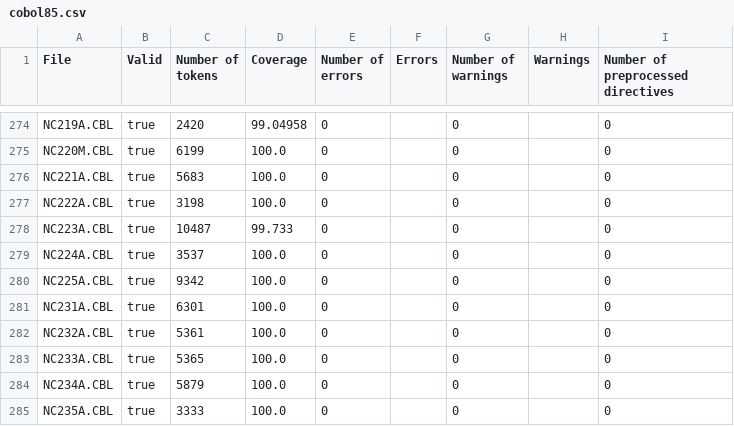
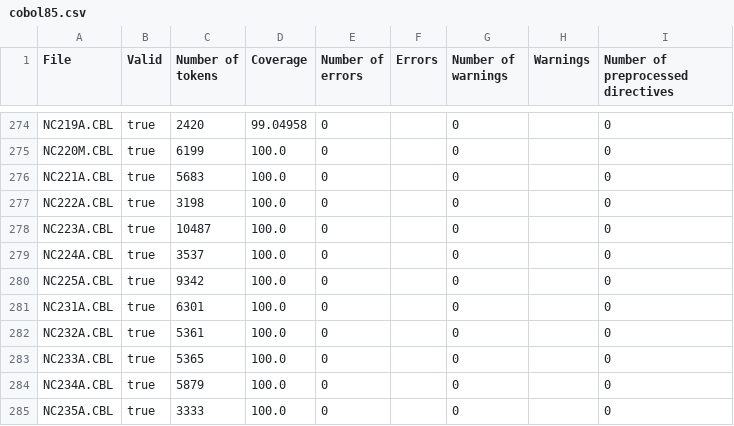
Before and after one commit to krisds/koopa, a CSV file: testsuite/cobol85.csv, drawn as a sheet; only a part is shown, gaps mark what is left out.

```diff
--- a/testsuite/cobol85.csv
+++ b/testsuite/cobol85.csv
@@ -279,3 +279,3 @@
 "NC222A.CBL","true","3198","100.0","0","","0","","0"
-"NC223A.CBL","true","10487","99.733","0","","0","","0"
+"NC223A.CBL","true","10487","100.0","0","","0","","0"
 "NC224A.CBL","true","3537","100.0","0","","0","","0"
```
Also changed, not shown: testsuite/cobol85_pp.csv, 3 other files.
